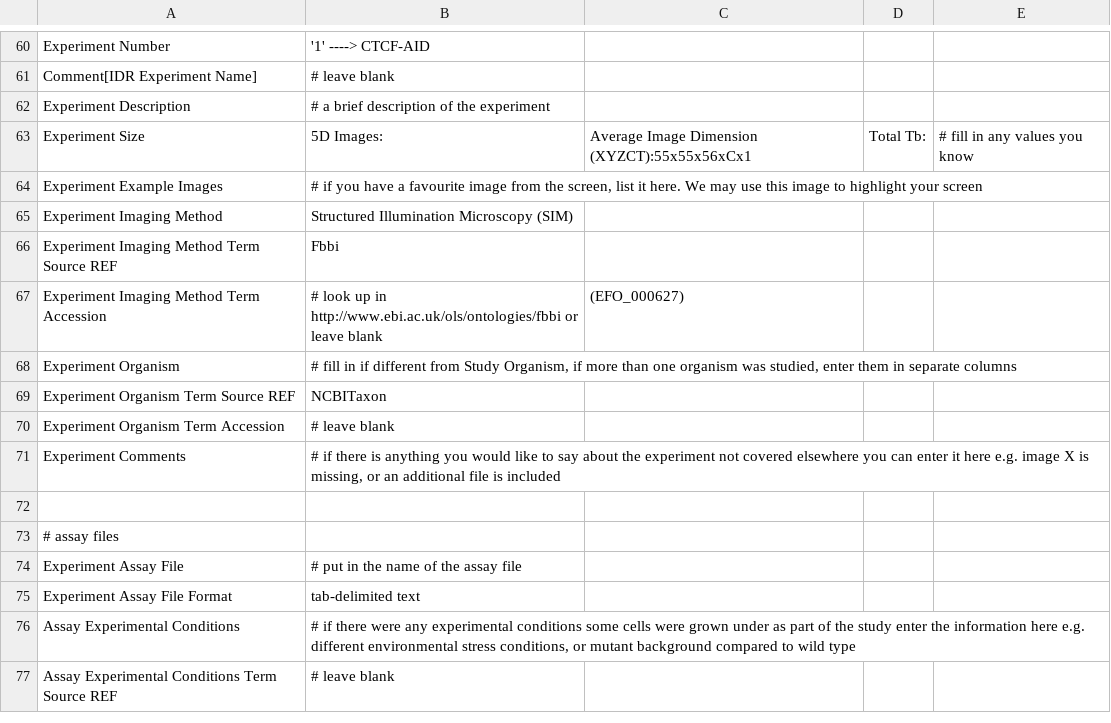
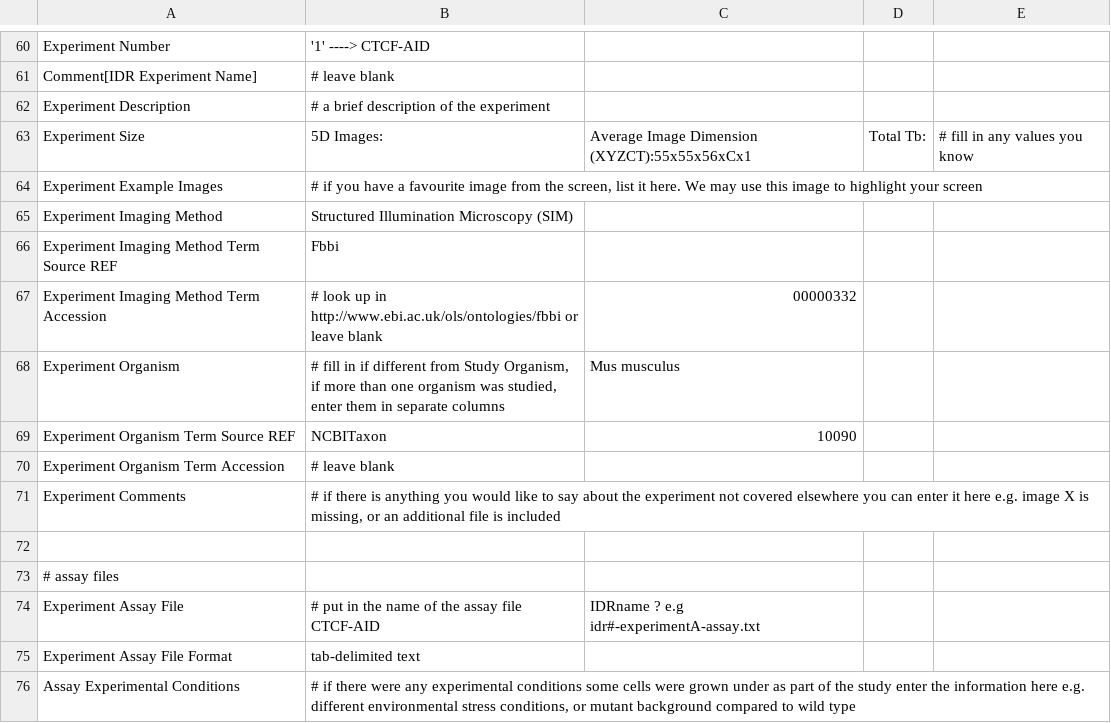
Before and after one commit to Georgesalzoghby/Image-Data-Annotation, a TSV file: Study_file.tsv, drawn as a sheet; only a part is shown, gaps mark what is left out; the shorter side is filled out with more unchanged rows.

Commit message:
Update Study_file.tsv

```diff
--- a/Study_file.tsv
+++ b/Study_file.tsv
@@ -66,5 +66,5 @@ Experiment Imaging Method	    Structured Illumination Microscopy (SIM)
 Experiment Imaging Method Term Source REF	Fbbi																																
-Experiment Imaging Method Term Accession	# look up in http://www.ebi.ac.uk/ols/ontologies/fbbi or leave blank	(EFO_000627)																														
-Experiment Organism	            # fill in if different from Study Organism, if more than one organism was studied, enter them in separate columns																																
-Experiment Organism Term Source REF	       NCBITaxon																																
+Experiment Imaging Method Term Accession	# look up in http://www.ebi.ac.uk/ols/ontologies/fbbi or leave blank	00000332																														
+Experiment Organism	            # fill in if different from Study Organism, if more than one organism was studied, enter them in separate columns	Mus musculus																															
+Experiment Organism Term Source REF	       NCBITaxon	10090																															
 Experiment Organism Term Accession	# leave blank																																
@@ -73,3 +73,3 @@ Experiment Comments	            # if there is anything you would like to say abo
 # assay files																																	
-Experiment Assay File	# put in the name of the assay file																																
+Experiment Assay File	# put in the name of the assay file   CTCF-AID	IDRname ? e.g idr#-experimentA-assay.txt																															
 Experiment Assay File Format	tab-delimited text																																
```
